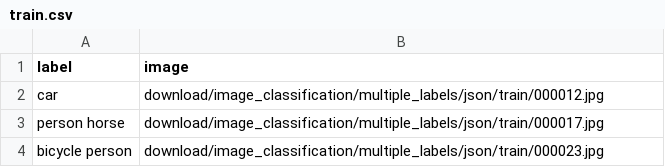
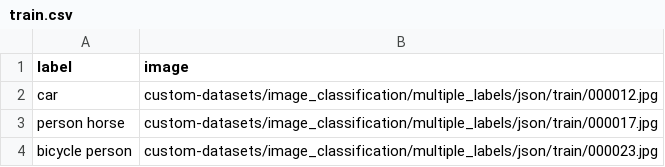
Before and after one commit to automatethem/datasets, a CSV file: image_classification/multiple_labels/json/train.csv, drawn as a sheet.

Commit message:
Update train.csv

```diff
--- a/image_classification/multiple_labels/json/train.csv
+++ b/image_classification/multiple_labels/json/train.csv
@@ -1,4 +1,4 @@
 label,image
-car,download/image_classification/multiple_labels/json/train/000012.jpg
-person horse,download/image_classification/multiple_labels/json/train/000017.jpg
-bicycle person,download/image_classification/multiple_labels/json/train/000023.jpg
+car,custom-datasets/image_classification/multiple_labels/json/train/000012.jpg
+person horse,custom-datasets/image_classification/multiple_labels/json/train/000017.jpg
+bicycle person,custom-datasets/image_classification/multiple_labels/json/train/000023.jpg
```
